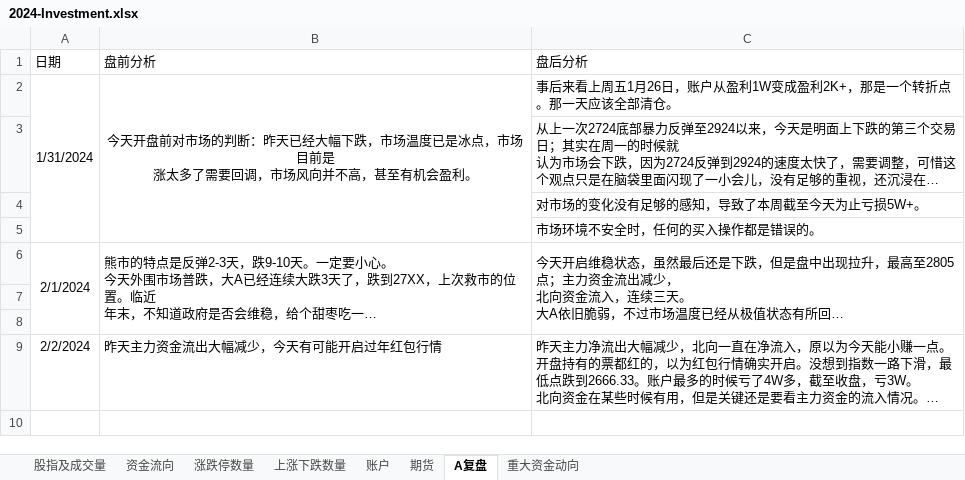
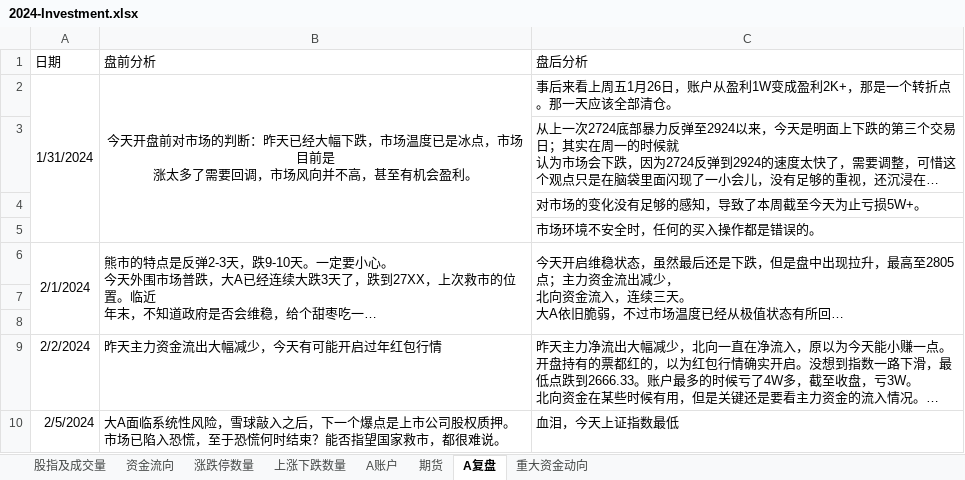
Before and after one commit to Ruffia/Trade, an Excel workbook: 2024-Investment.xlsx, sheet A复盘, drawn as a sheet; long unchanged cells end in …; values as stored, in another font and other column widths than the file's, no borders; the diff names each change by its address in the sheet, - before the commit and + after, or states it on an @@ line.

```diff
--- a/2024-Investment.xlsx (sheet A复盘)
+++ b/2024-Investment.xlsx (sheet A复盘)
-sheet tab: 账户
+sheet tab: A账户
+row 10: 2/5/2024 | 大A面临系统性风险，雪球敲入之后，下一个爆点是上市公司股权质押。市场已陷入恐慌，至于恐慌何时结束？能否指望国家救市，都很难说。 | 血泪，今天上证指数最低
```
Also changed, not shown: sheet A账户, sheet 上涨下跌数量, sheet 期货, sheet 涨跌停数量, sheet 股指及成交量, sheet 资金流向, charts or pictures, 2024-Stock-RealtimeSupervision.xlsx.
